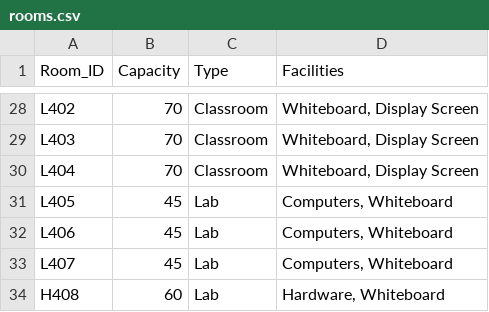
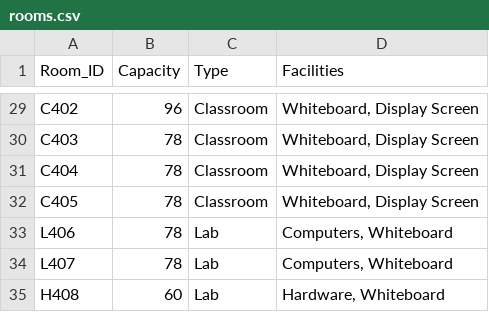
Before and after one commit to MayankBSahu/Automated-Timetable-scheduling-IIIT-Dharwad, a CSV file: rooms.csv, drawn as a sheet; only a part is shown, gaps mark what is left out; removed rows and columns are numbered as before the commit, all else as after; the diff covers the shown part only; the diff names each change by its address in the sheet, - before the commit and + after, or states it on an @@ line.

Commit message:
Add files via upload
Per room 3 different course exam.

```diff
--- a/rooms.csv
+++ b/rooms.csv
-A29 (Room_ID): L402
+A29 (Room_ID): C402
-B29 (Capacity): 70
+B29 (Capacity): 96
-A30 (Room_ID): L403
+A30 (Room_ID): C403
-B30:B31 (Capacity): 70
+B30:B31 (Capacity): 78
-A31 (Room_ID): L404
+A31 (Room_ID): C404
-row 31: L405 | 45 | Lab | Computers, Whiteboard
+row 32: C405 | 78 | Classroom | Whiteboard, Display Screen
-B33:B34 (Capacity): 45
+B33:B34 (Capacity): 78
```
Also changed, not shown: 1 added row and 22 edited cells elsewhere in this file, 5 other files.
